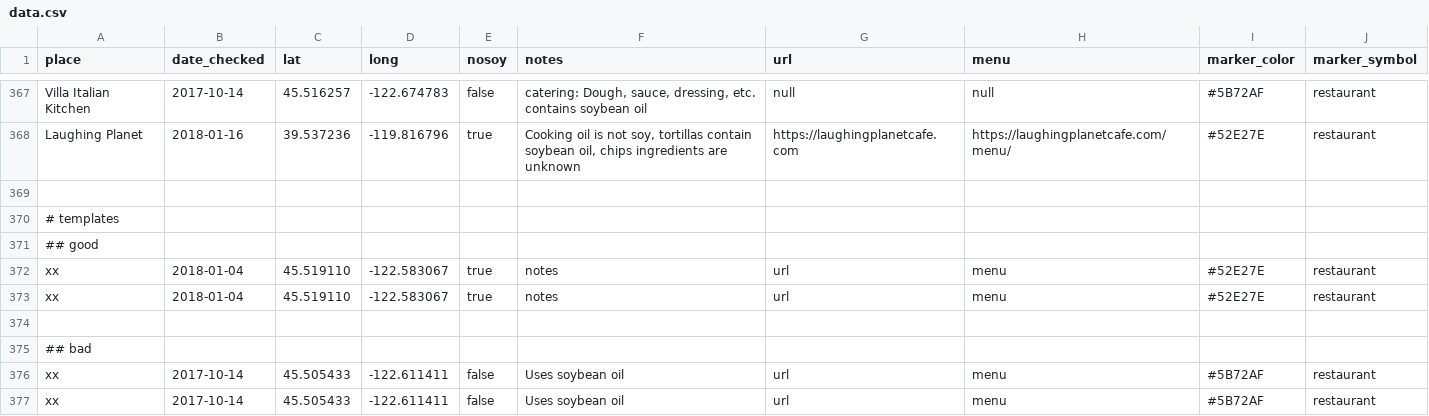
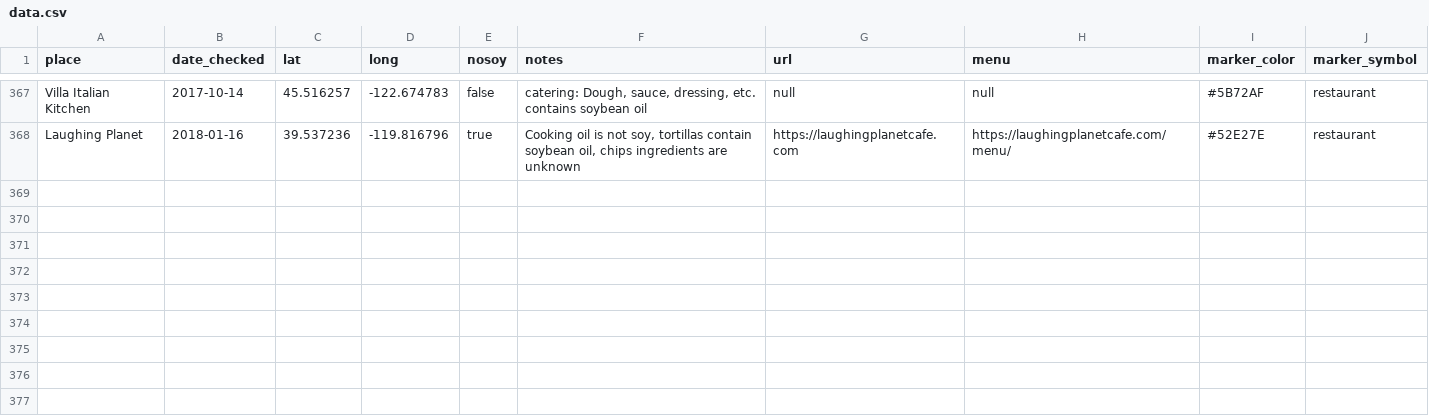
Before and after one commit to sckott/soylocs, a CSV file: data.csv, drawn as a sheet; only a part is shown, gaps mark what is left out.

Commit message:
fix data.csv

```diff
--- a/data.csv
+++ b/data.csv
@@ -368,10 +368 @@
 "Laughing Planet","2018-01-16",39.537236,-119.816796,"true","Cooking oil is not soy, tortillas contain soybean oil, chips ingredients are unknown","https://laughingplanetcafe.com","https://laughingplanetcafe.com/menu/","#52E27E","restaurant"
-
-# templates
-## good
-"xx","2018-01-04",45.519110,-122.583067,"true","notes","url","menu","#52E27E","restaurant"
-"xx","2018-01-04",45.519110,-122.583067,"true","notes","url","menu","#52E27E","restaurant"
-
-## bad
-"xx","2017-10-14",45.505433,-122.611411,"false","Uses soybean oil","url","menu","#5B72AF","restaurant"
-"xx","2017-10-14",45.505433,-122.611411,"false","Uses soybean oil","url","menu","#5B72AF","restaurant"
```
Also changed, not shown: 1 other file.
